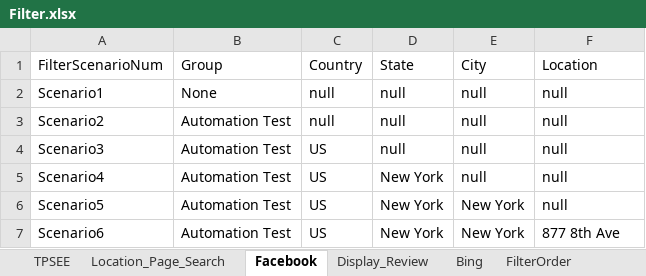
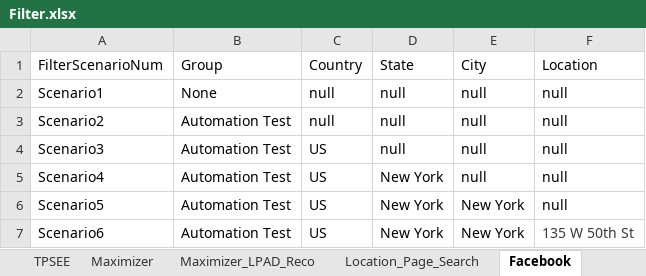
Before and after one commit to DAC-Projects/DACAutomation, an Excel workbook: data/Filter.xlsx, sheet Facebook, drawn as a sheet; values as stored, in another font and other column widths than the file's, no borders; the diff names each change by its address in the sheet, - before the commit and + after, or states it on an @@ line.

```diff
--- a/data/Filter.xlsx (sheet Facebook)
+++ b/data/Filter.xlsx (sheet Facebook)
+sheet tab: Maximizer
+sheet tab: Maximizer_LPAD_Reco
-F7 (Location): 877 8th Ave
+F7 (Location): 135 W 50th St
-F7 text colour: black
+F7 text colour: #393939
```
Also changed, not shown: sheet New Filters, sheet Location_Page_Search, sheet Zoom, sheet BingZoom, sheet TPSEE, sheet Bing, 15 other files.
